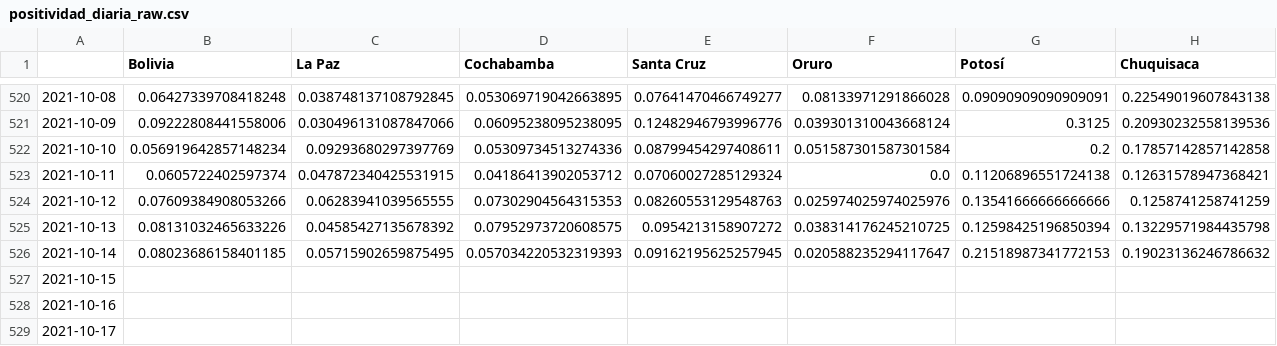
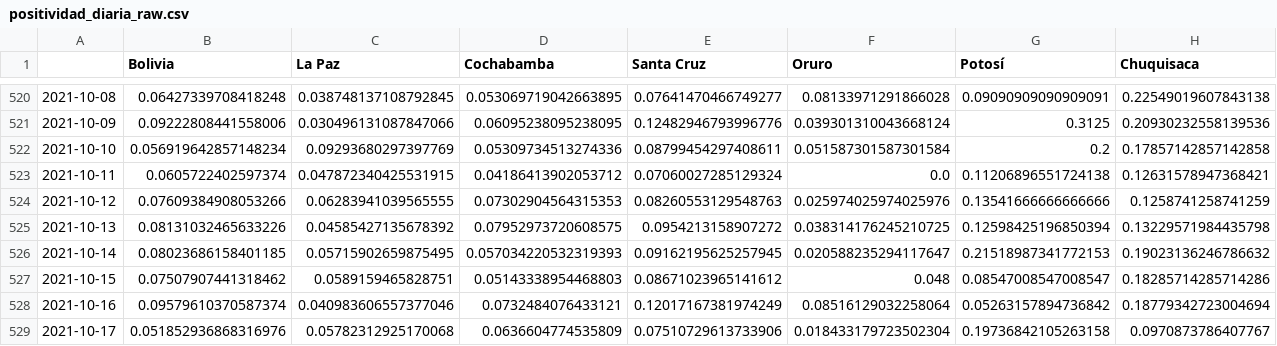
Before and after one commit to dquintani/covid, a CSV file: positividad_diaria_raw.csv, drawn as a sheet; only a part is shown, gaps mark what is left out; the diff covers the shown part only; the diff names each change by its address in the sheet, - before the commit and + after, or states it on an @@ line.

```diff
--- a/positividad_diaria_raw.csv
+++ b/positividad_diaria_raw.csv
-B527 (Bolivia): (empty)
+B527 (Bolivia): 0.07507907441318462
-C527 (La Paz): (empty)
+C527 (La Paz): 0.0589159465828751
-D527 (Cochabamba): (empty)
+D527 (Cochabamba): 0.05143338954468803
-E527 (Santa Cruz): (empty)
+E527 (Santa Cruz): 0.08671023965141612
-F527 (Oruro): (empty)
+F527 (Oruro): 0.048
-G527 (Potosí): (empty)
+G527 (Potosí): 0.08547008547008547
-H527 (Chuquisaca): (empty)
+H527 (Chuquisaca): 0.18285714285714286
-B528 (Bolivia): (empty)
+B528 (Bolivia): 0.09579610370587374
-C528 (La Paz): (empty)
+C528 (La Paz): 0.040983606557377046
-D528 (Cochabamba): (empty)
+D528 (Cochabamba): 0.0732484076433121
-E528 (Santa Cruz): (empty)
+E528 (Santa Cruz): 0.12017167381974249
-F528 (Oruro): (empty)
+F528 (Oruro): 0.08516129032258064
-G528 (Potosí): (empty)
+G528 (Potosí): 0.05263157894736842
-H528 (Chuquisaca): (empty)
+H528 (Chuquisaca): 0.18779342723004694
-B529 (Bolivia): (empty)
+B529 (Bolivia): 0.051852936868316976
-C529 (La Paz): (empty)
+C529 (La Paz): 0.05782312925170068
-D529 (Cochabamba): (empty)
+D529 (Cochabamba): 0.0636604774535809
-E529 (Santa Cruz): (empty)
+E529 (Santa Cruz): 0.07510729613733906
-F529 (Oruro): (empty)
+F529 (Oruro): 0.018433179723502304
-G529 (Potosí): (empty)
+G529 (Potosí): 0.19736842105263158
-H529 (Chuquisaca): (empty)
+H529 (Chuquisaca): 0.0970873786407767
```
Also changed, not shown: 9 edited cells elsewhere in this file, descartados_acumulados.csv, positividad_diaria_ajuste.csv, 7 other files.
